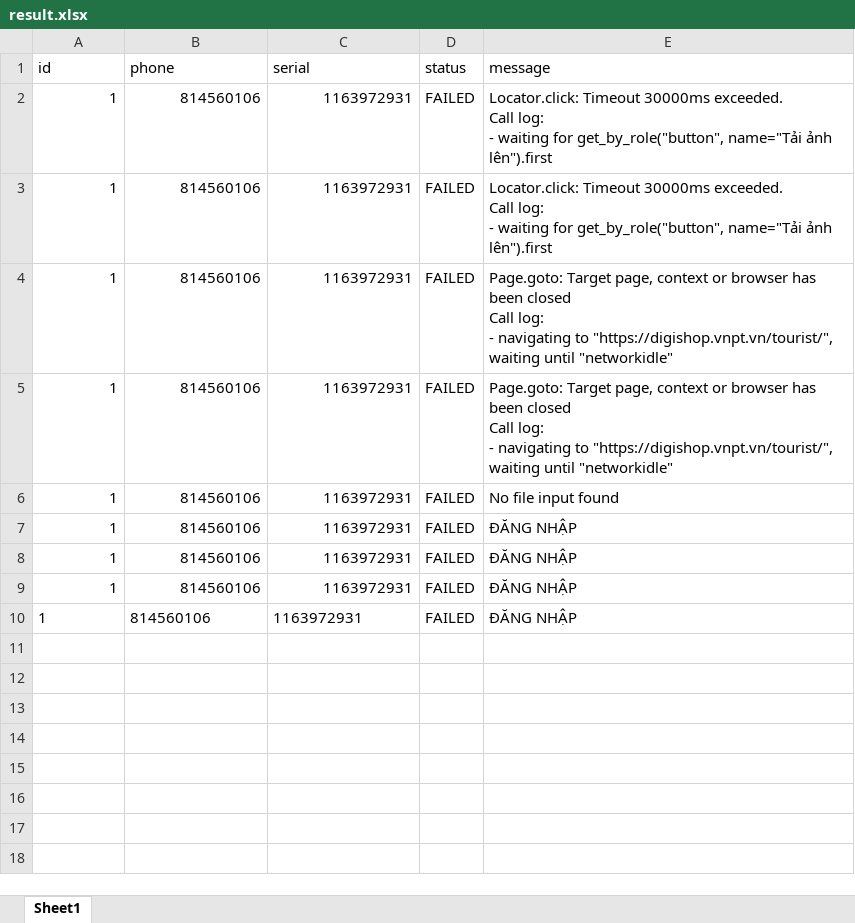
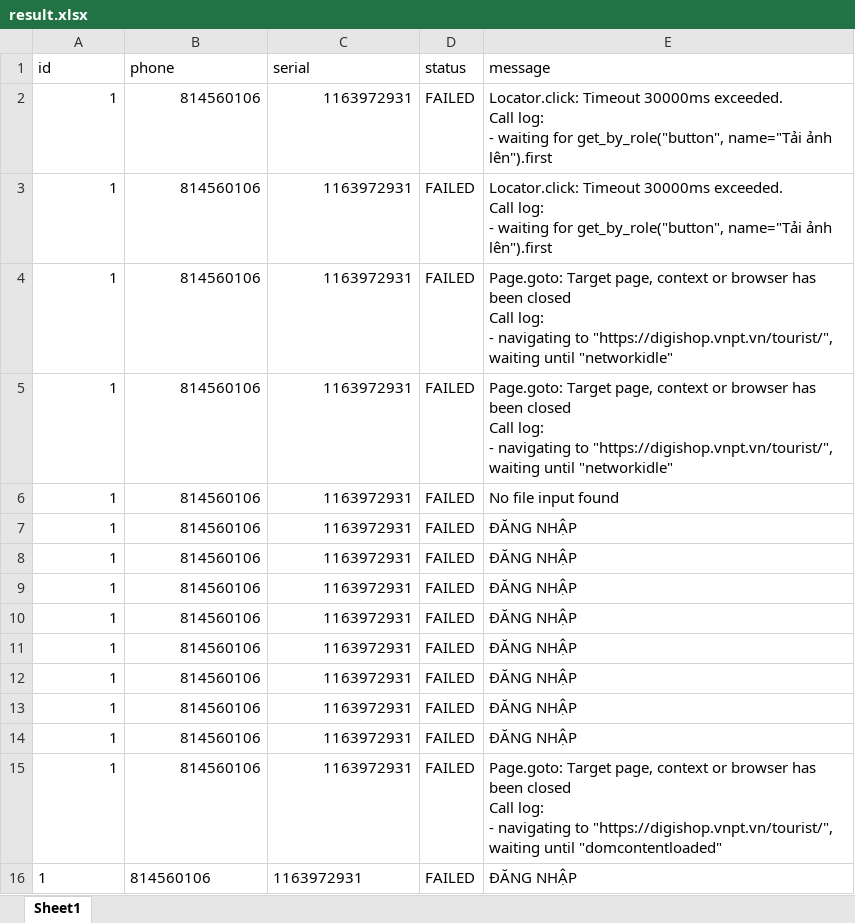
Before and after one commit to kongnenhaaa/tool, an Excel workbook: data/result.xlsx, sheet Sheet1, drawn as a sheet; values as stored, in another font and other column widths than the file's, no borders; ↵ is a line break in a cell; the diff names each change by its address in the sheet, - before the commit and + after, or states it on an @@ line.

```diff
--- a/data/result.xlsx (sheet Sheet1)
+++ b/data/result.xlsx (sheet Sheet1)
-A10:C10 alignment: left
+A10:C10 alignment: right
+row 11: 1 | 814560106 | 1163972931 | FAILED | ĐĂNG NHẬP
+row 12: 1 | 814560106 | 1163972931 | FAILED | ĐĂNG NHẬP
+row 13: 1 | 814560106 | 1163972931 | FAILED | ĐĂNG NHẬP
+row 14: 1 | 814560106 | 1163972931 | FAILED | ĐĂNG NHẬP
+row 15: 1 | 814560106 | 1163972931 | FAILED | Page.goto: Target page, context or browser has been closed ↵ Call log: ↵ - navigating to "https://digishop.vnpt.vn/tourist/", waiting until "domcontentloaded"
+row 16: 1 | 814560106 | 1163972931 | FAILED | ĐĂNG NHẬP
```
Also changed, not shown: 3 other files.
